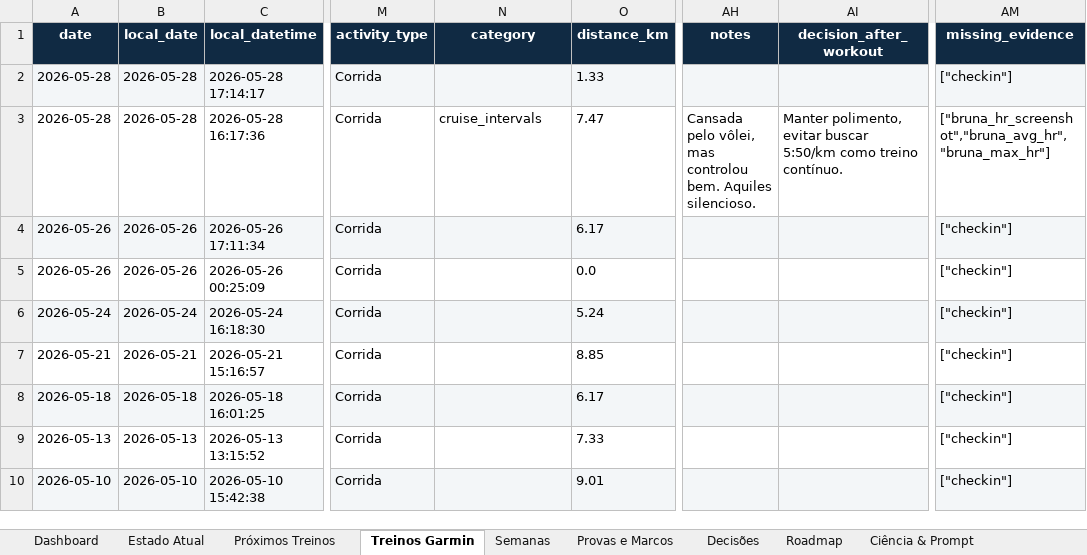
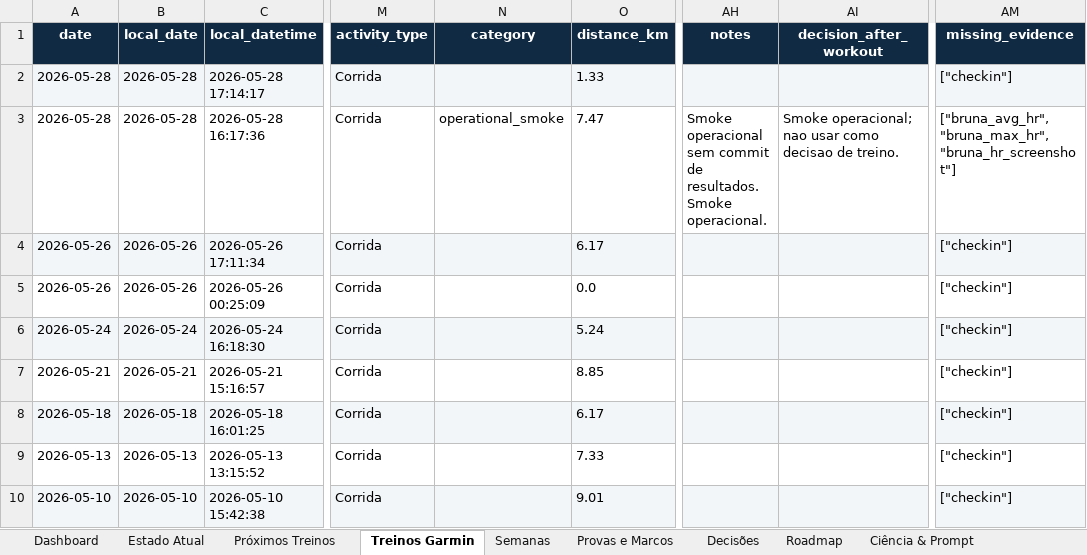
Before and after one commit to matheusmaais/runnercoach, an Excel workbook: reports/dashboard.xlsx, sheet Treinos Garmin, drawn as a sheet; only a part is shown, gaps mark what is left out; values as stored, in another font and other column widths than the file's, no borders; table styles not drawn; the diff names each change by its address in the sheet, - before the commit and + after, or states it on an @@ line.

```diff
--- a/reports/dashboard.xlsx (sheet Treinos Garmin)
+++ b/reports/dashboard.xlsx (sheet Treinos Garmin)
-N3 (category): cruise_intervals
+N3 (category): operational_smoke
-AH3 (notes): Cansada pelo vôlei, mas controlou bem. Aquiles silencioso.
+AH3 (notes): Smoke operacional sem commit de resultados. Smoke operacional.
-AI3 (decision_after_workout): Manter polimento, evitar buscar 5:50/km como treino contínuo.
+AI3 (decision_after_workout): Smoke operacional; nao usar como decisao de treino.
-AM3 (missing_evidence): ["bruna_hr_screenshot","bruna_avg_hr","bruna_max_hr"]
+AM3 (missing_evidence): ["bruna_avg_hr","bruna_max_hr","bruna_hr_screenshot"]
```
Also changed, not shown: sheet Semanas, sheet Decisões, 13 other files.
